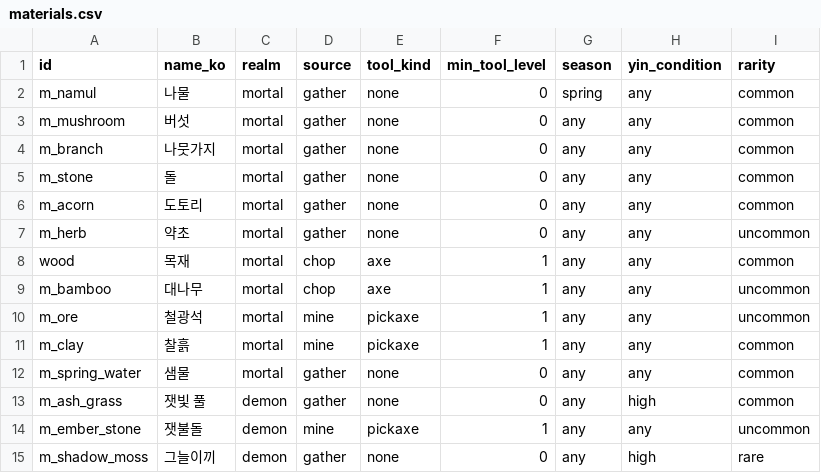
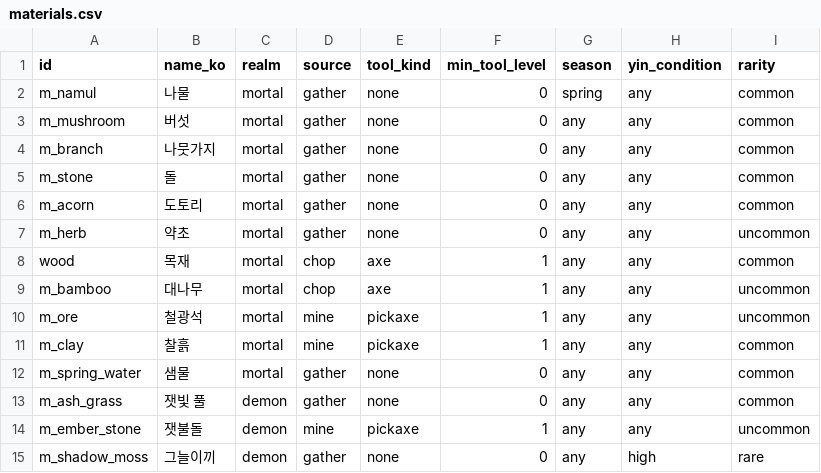
Before and after one commit to ssial86-git/yokai-boarding, a CSV file: data/csv/materials.csv, drawn as a sheet.

```diff
--- a/data/csv/materials.csv
+++ b/data/csv/materials.csv
@@ -12,3 +12,3 @@ m_clay,찰흙,mortal,mine,pickaxe,1,any,any,common
 m_spring_water,샘물,mortal,gather,none,0,any,any,common
-m_ash_grass,잿빛 풀,demon,gather,none,0,any,high,common
+m_ash_grass,잿빛 풀,demon,gather,none,0,any,any,common
 m_ember_stone,잿불돌,demon,mine,pickaxe,1,any,any,uncommon
```
Also changed, not shown: data/csv/guest_species.csv, data/csv/metrics_events.csv, 33 other files.
